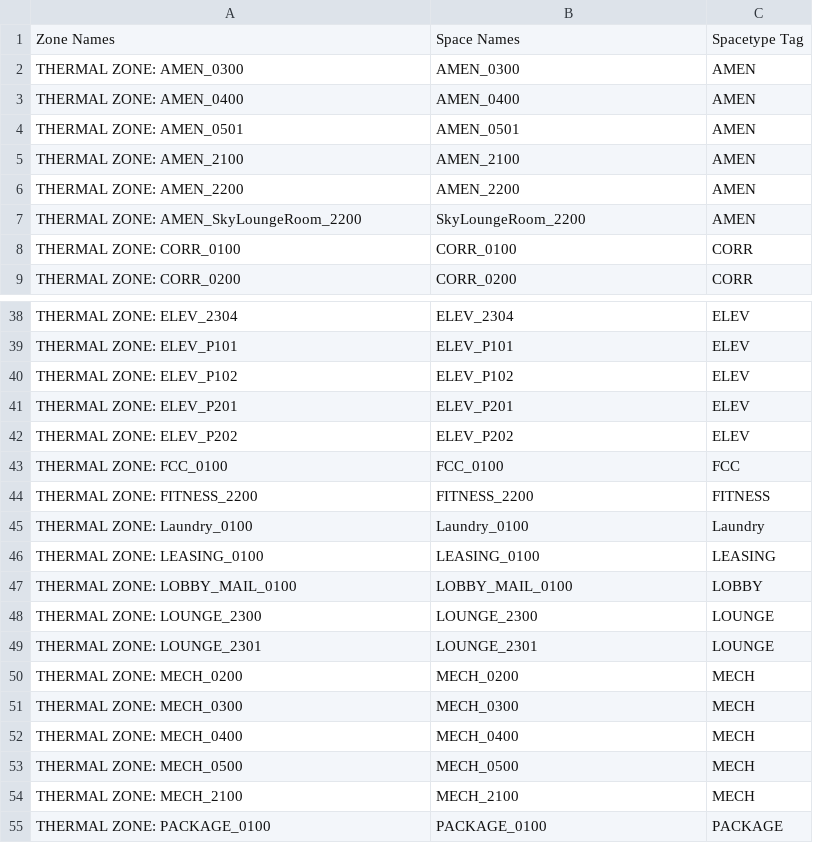
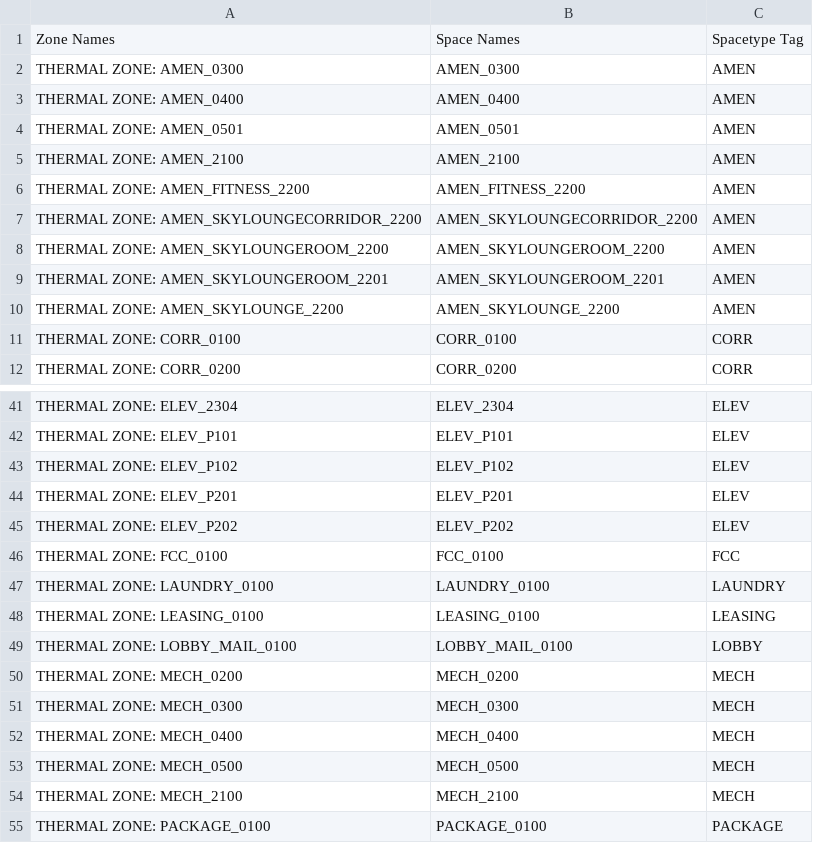
Before and after one commit to imeru/1300_NE, a CSV file: zone_list.csv, drawn as a sheet; only a part is shown, gaps mark what is left out.

Commit message:
Add system
Add HVAC systems
update zone list

```diff
--- a/zone_list.csv
+++ b/zone_list.csv
@@ -5,4 +5,7 @@ THERMAL ZONE: AMEN_0501, AMEN_0501, AMEN
 THERMAL ZONE: AMEN_2100, AMEN_2100, AMEN
-THERMAL ZONE: AMEN_2200, AMEN_2200, AMEN
-THERMAL ZONE: AMEN_SkyLoungeRoom_2200,SkyLoungeRoom_2200, AMEN
+THERMAL ZONE: AMEN_FITNESS_2200, AMEN_FITNESS_2200, AMEN
+THERMAL ZONE: AMEN_SKYLOUNGECORRIDOR_2200, AMEN_SKYLOUNGECORRIDOR_2200, AMEN
+THERMAL ZONE: AMEN_SKYLOUNGEROOM_2200, AMEN_SKYLOUNGEROOM_2200, AMEN
+THERMAL ZONE: AMEN_SKYLOUNGEROOM_2201, AMEN_SKYLOUNGEROOM_2201, AMEN
+THERMAL ZONE: AMEN_SKYLOUNGE_2200, AMEN_SKYLOUNGE_2200, AMEN
 THERMAL ZONE: CORR_0100, CORR_0100, CORR
@@ -43,8 +46,5 @@ THERMAL ZONE: ELEV_P202, ELEV_P202, ELEV
 THERMAL ZONE: FCC_0100, FCC_0100, FCC
-THERMAL ZONE: FITNESS_2200, FITNESS_2200, FITNESS
-THERMAL ZONE: Laundry_0100, Laundry_0100, Laundry
+THERMAL ZONE: LAUNDRY_0100, LAUNDRY_0100, LAUNDRY
 THERMAL ZONE: LEASING_0100, LEASING_0100, LEASING
 THERMAL ZONE: LOBBY_MAIL_0100, LOBBY_MAIL_0100, LOBBY
-THERMAL ZONE: LOUNGE_2300, LOUNGE_2300, LOUNGE
-THERMAL ZONE: LOUNGE_2301, LOUNGE_2301, LOUNGE
 THERMAL ZONE: MECH_0200, MECH_0200, MECH
```
Also changed, not shown: 1 other file.
